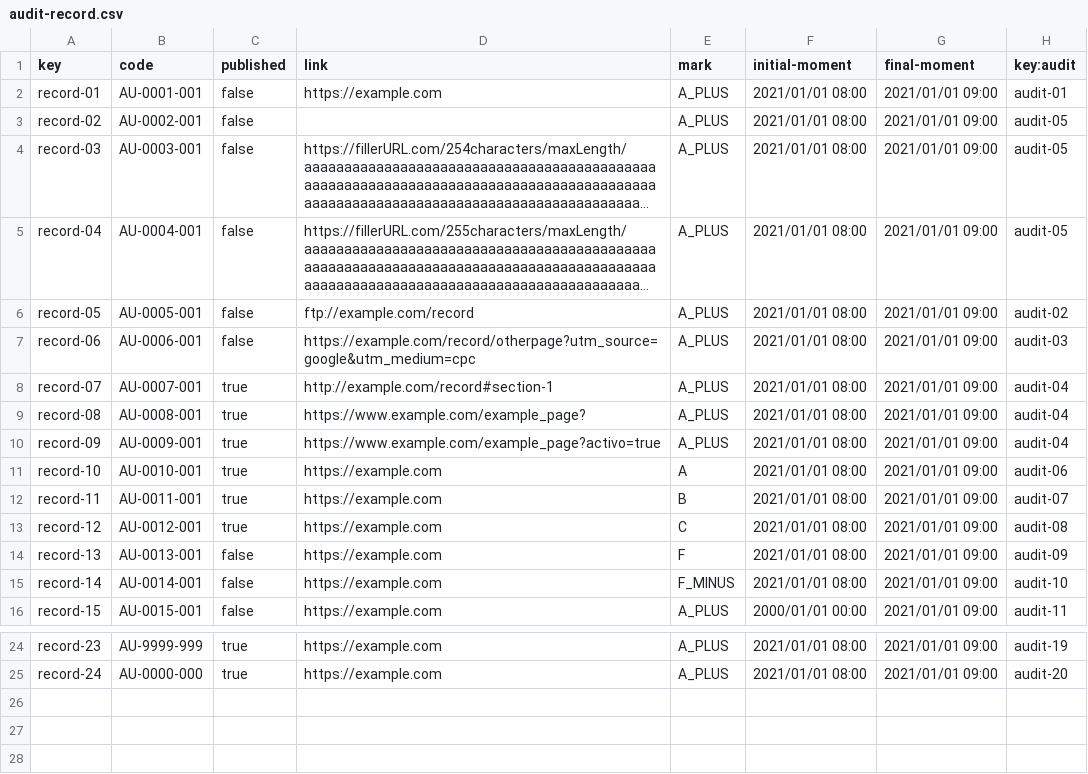
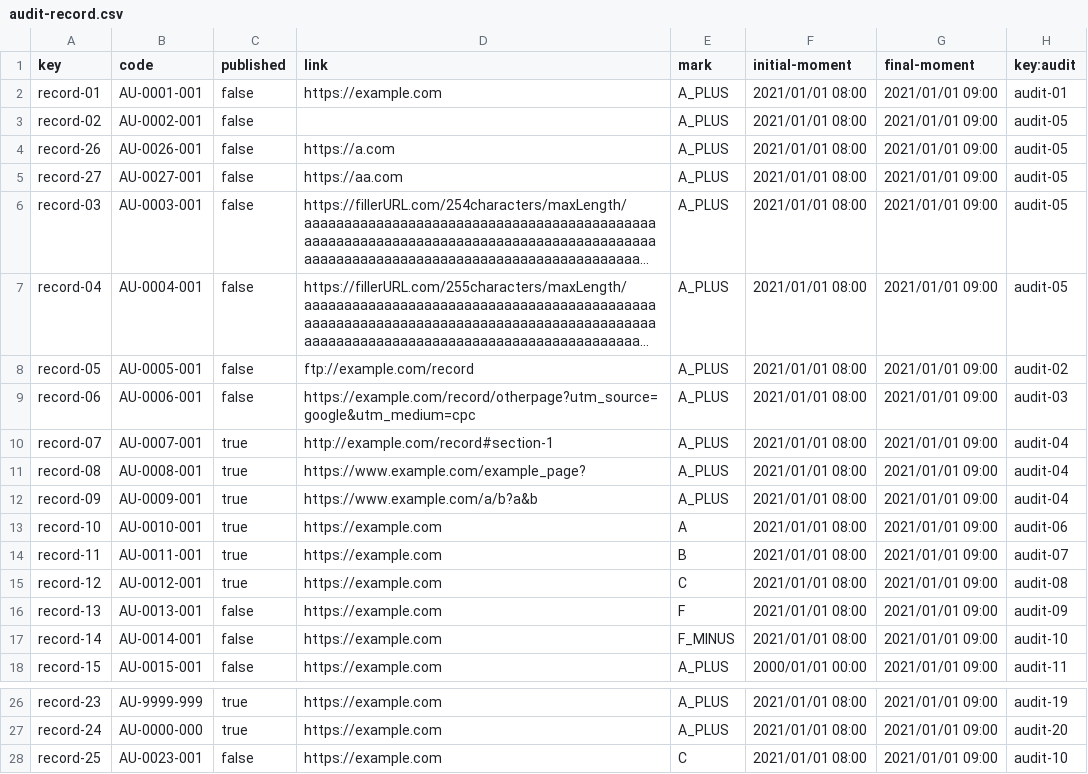
Before and after one commit to rafcasceb/Acme-SF-D04, a CSV file: src/main/webapp/WEB-INF/resources/sample-data/audit-record.csv, drawn as a sheet; only a part is shown, gaps mark what is left out; long unchanged cells end in …; addresses are those after the commit; the diff names each change by its address in the sheet, - before the commit and + after, or states it on an @@ line.

Commit message:
test: add testing code audits and audit records

```diff
--- a/src/main/webapp/WEB-INF/resources/sample-data/audit-record.csv
+++ b/src/main/webapp/WEB-INF/resources/sample-data/audit-record.csv
+row 4: record-26 | AU-0026-001 | false | https://a.com | A_PLUS | 2021/01/01 08:00 | 2021/01/01 09:00 | audit-05
+row 5: record-27 | AU-0027-001 | false | https://aa.com | A_PLUS | 2021/01/01 08:00 | 2021/01/01 09:00 | audit-05
-D12 (link): https://www.example.com/example_page?activo=true
+D12 (link): https://www.example.com/a/b?a&b
+row 28: record-25 | AU-0023-001 | false | https://example.com | C | 2021/01/01 08:00 | 2021/01/01 09:00 | audit-10
```
Also changed, not shown: src/main/webapp/WEB-INF/resources/sample-data/code-audit.csv, 3 other files.
